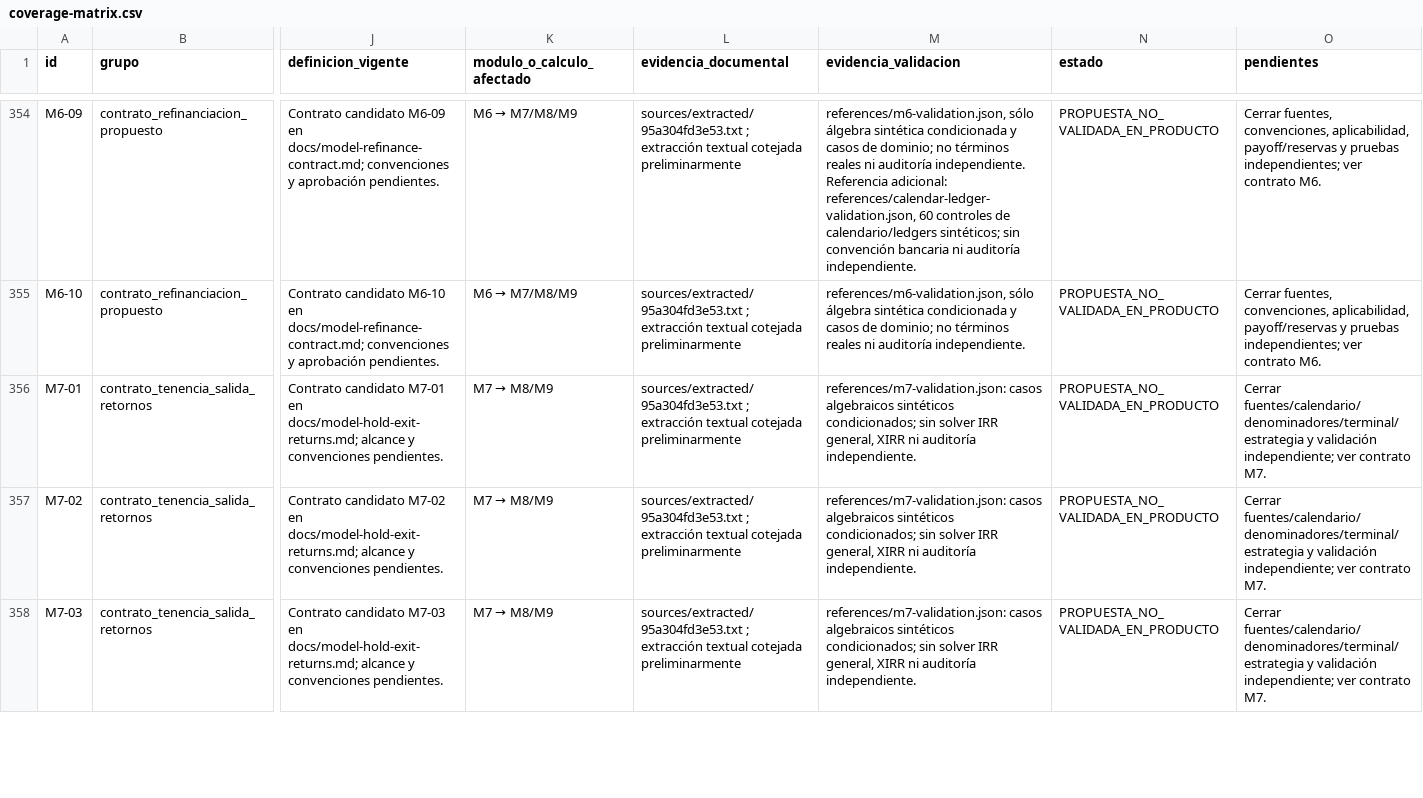
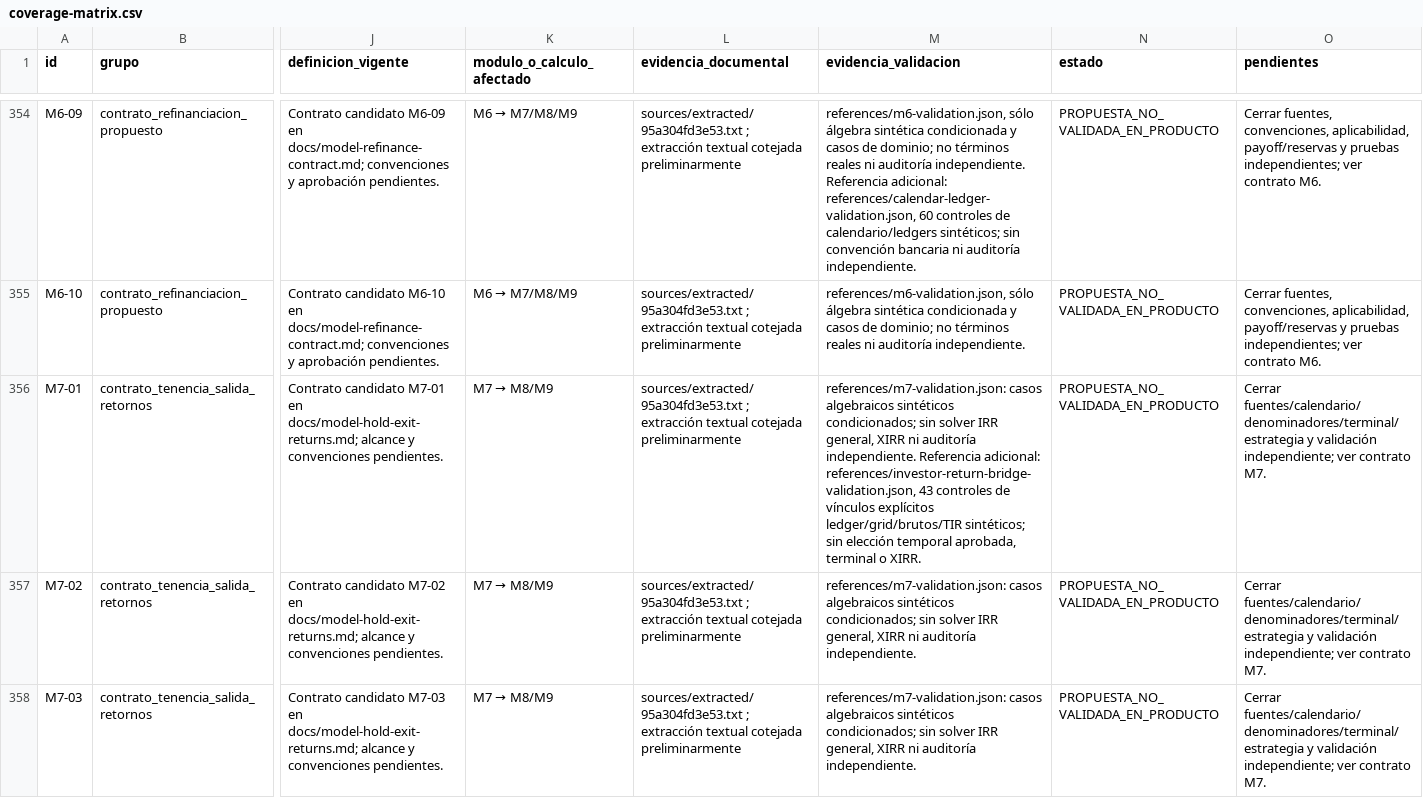
Before and after one commit to brodskyfederico-commits/Mini-UW, a CSV file: docs/coverage-matrix.csv, drawn as a sheet; only a part is shown, gaps mark what is left out; the diff covers the shown part only; the diff names each change by its address in the sheet, - before the commit and + after, or states it on an @@ line.

Commit message:
Bridge gross equity cash to periodic returns and interval criteria; add read-only reference checks

```diff
--- a/docs/coverage-matrix.csv
+++ b/docs/coverage-matrix.csv
-M356 (evidencia_validacion): …auditoría independiente.
+M356 (evidencia_validacion): …auditoría independiente. Referencia adicional: references/investor-return-bridge-validation.json, 43 controles de vínculos explícitos ledger/grid/brutos/TIR sintéticos; sin elección temporal aprobada, terminal o XIRR.
```
Also changed, not shown: 5 edited cells elsewhere in this file, 22 other files.
